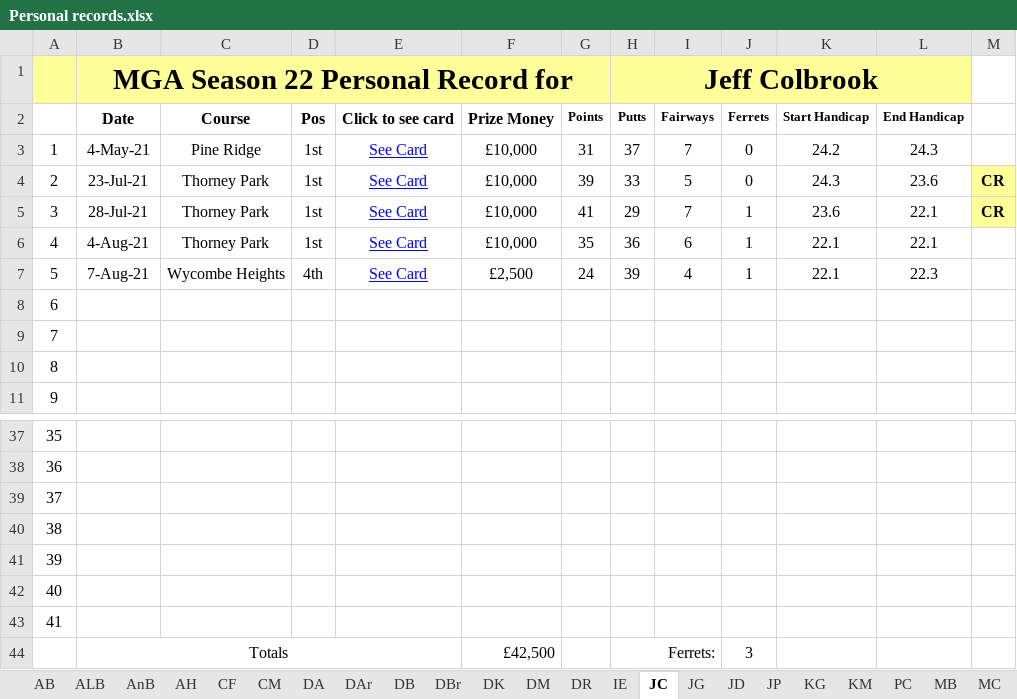
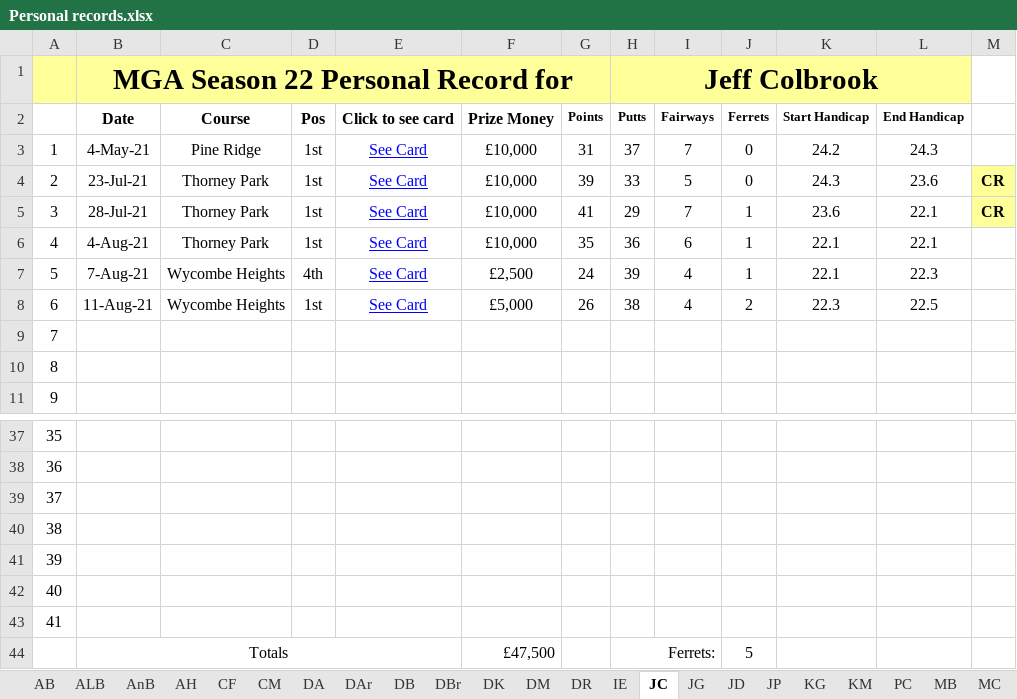
Before and after one commit to Melbage/melbagesite.github.io, an Excel workbook: mgatour/season22/Personal records.xlsx, sheet JC, drawn as a sheet; only a part is shown, gaps mark what is left out; values as stored, in another font and other column widths than the file's, no borders; the diff names each change by its address in the sheet, - before the commit and + after, or states it on an @@ line.

```diff
--- a/mgatour/season22/Personal records.xlsx (sheet JC)
+++ b/mgatour/season22/Personal records.xlsx (sheet JC)
-B8: (empty)
+B8: 11-Aug-21
-C8: (empty)
+C8: Wycombe Heights
-D8: (empty)
+D8: 1st
-E8: (empty)
+E8: See Card
-F8: (empty)
+F8: £5,000
-G8: (empty)
+G8: 26
-H8 (Jeff Colbrook): (empty)
+H8 (Jeff Colbrook): 38
-I8: (empty)
+I8: 4
-J8: (empty)
+J8: 2
-K8: (empty)
+K8: 22.3
-L8: (empty)
+L8: 22.5
-F44: £42,500
+F44: £47,500
-J44: 3
+J44: 5
```
Also changed, not shown: sheet DR, 12 other files.
